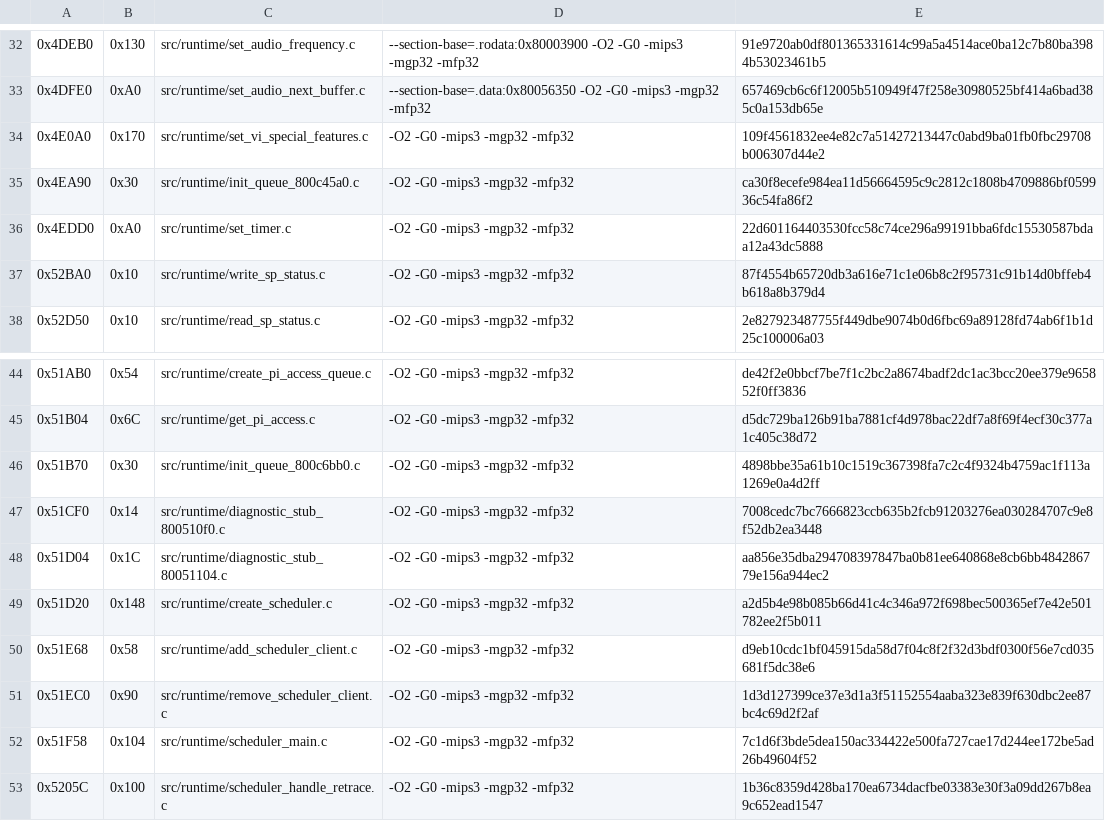
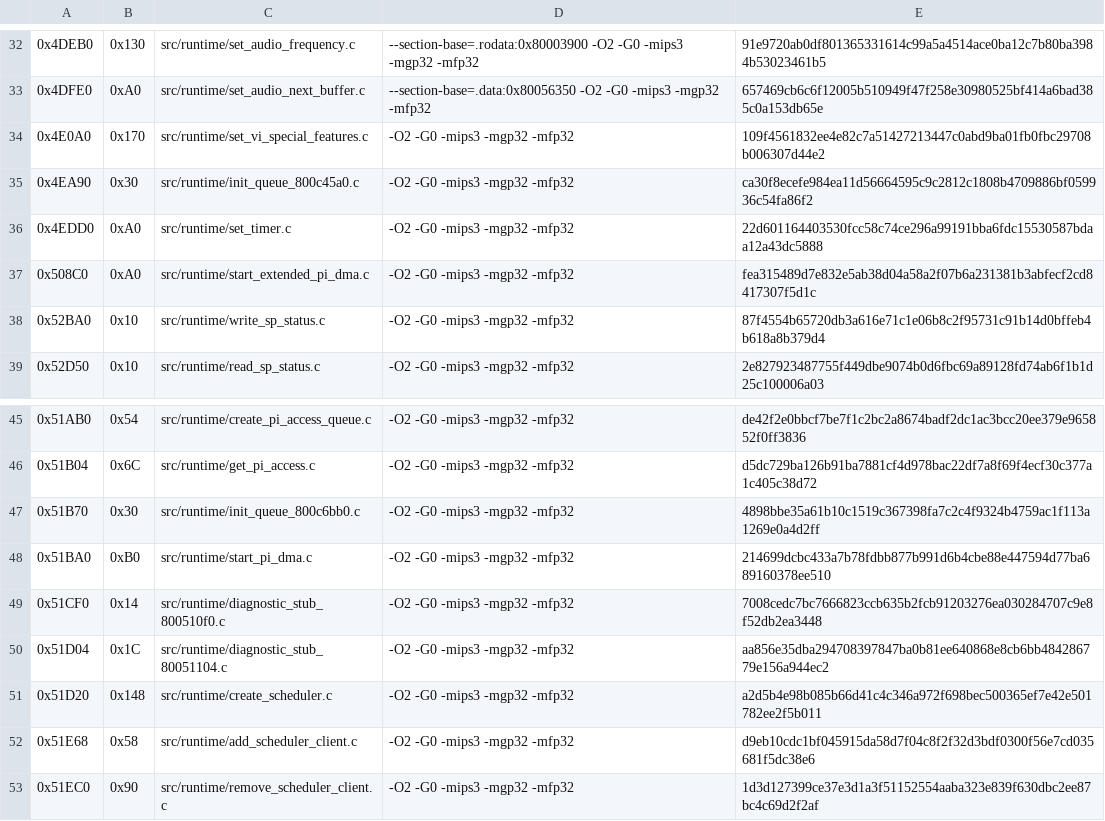
Before and after one commit to TheGh0stShip/Rugrats-Scavenger-Hunt, a TSV file: config/us/matching_kmc_as_units.tsv, drawn as a sheet; only a part is shown, gaps mark what is left out; the shorter side is filled out with more unchanged rows.

```diff
--- a/config/us/matching_kmc_as_units.tsv
+++ b/config/us/matching_kmc_as_units.tsv
@@ -36,2 +36,3 @@
 0x4EDD0	0xA0	src/runtime/set_timer.c	-O2 -G0 -mips3 -mgp32 -mfp32	22d601164403530fcc58c74ce296a99191bba6fdc15530587bdaa12a43dc5888
+0x508C0	0xA0	src/runtime/start_extended_pi_dma.c	-O2 -G0 -mips3 -mgp32 -mfp32	fea315489d7e832e5ab38d04a58a2f07b6a231381b3abfecf2cd8417307f5d1c
 0x52BA0	0x10	src/runtime/write_sp_status.c	-O2 -G0 -mips3 -mgp32 -mfp32	87f4554b65720db3a616e71c1e06b8c2f95731c91b14d0bffeb4b618a8b379d4
@@ -46,2 +47,3 @@
 0x51B70	0x30	src/runtime/init_queue_800c6bb0.c	-O2 -G0 -mips3 -mgp32 -mfp32	4898bbe35a61b10c1519c367398fa7c2c4f9324b4759ac1f113a1269e0a4d2ff
+0x51BA0	0xB0	src/runtime/start_pi_dma.c	-O2 -G0 -mips3 -mgp32 -mfp32	214699dcbc433a7b78fdbb877b991d6b4cbe88e447594d77ba689160378ee510
 0x51CF0	0x14	src/runtime/diagnostic_stub_800510f0.c	-O2 -G0 -mips3 -mgp32 -mfp32	7008cedc7bc7666823ccb635b2fcb91203276ea030284707c9e8f52db2ea3448
```
Also changed, not shown: config/us/matching_units.tsv, config/us/nonmatching_units.tsv, 4 other files.
